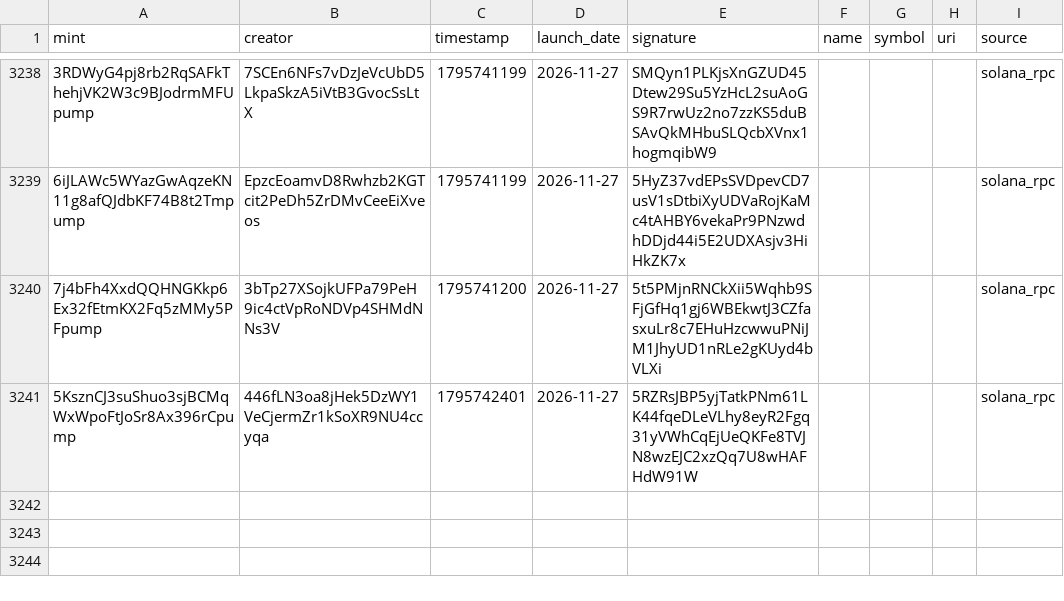
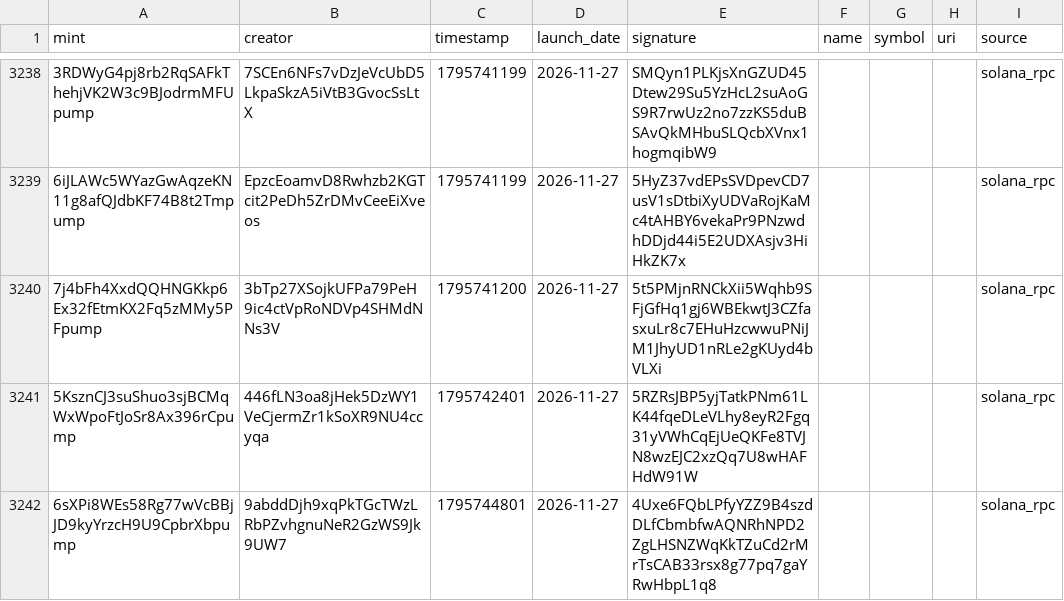
Before and after one commit to 01tsos/pumpfun-data, a CSV file: data/launches.csv, drawn as a sheet; only a part is shown, gaps mark what is left out; the diff names each change by its address in the sheet, - before the commit and + after, or states it on an @@ line.

Commit message:
Auto-update launches

```diff
--- a/data/launches.csv
+++ b/data/launches.csv
+row 3242: 6sXPi8WEs58Rg77wVcBBjJD9kyYrzcH9U9CpbrXbpump | 9abddDjh9xqPkTGcTWzLRbPZvhgnuNeR2GzWS9Jk9UW7 | 1795744801 | 2026-11-27 | 4Uxe6FQbLPfyYZZ9B4szdDLfCbmbfwAQNRhNPD2ZgLHSNZWqKkTZuCd2rMrTsCAB33rsx8g77pq7gaYRwHbpL1q8 |  |  |  | solana_rpc
```
Also changed, not shown: 1 other file.
